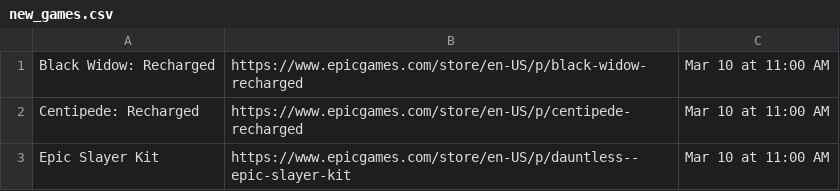
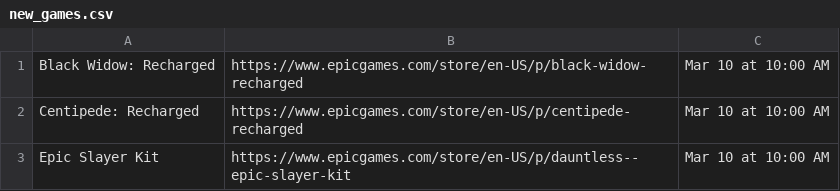
Before and after one commit to behnambm/auto-update-epicgames, a CSV file: new_games.csv, drawn as a sheet.

Commit message:
Automatically updated using GitHub Actions

```diff
--- a/new_games.csv
+++ b/new_games.csv
@@ -1,3 +1,3 @@
-Black Widow: Recharged,https://www.epicgames.com/store/en-US/p/black-widow-recharged,Mar 10 at 11:00 AM
-Centipede: Recharged,https://www.epicgames.com/store/en-US/p/centipede-recharged,Mar 10 at 11:00 AM
-Epic Slayer Kit,https://www.epicgames.com/store/en-US/p/dauntless--epic-slayer-kit,Mar 10 at 11:00 AM
+Black Widow: Recharged,https://www.epicgames.com/store/en-US/p/black-widow-recharged,Mar 10 at 10:00 AM
+Centipede: Recharged,https://www.epicgames.com/store/en-US/p/centipede-recharged,Mar 10 at 10:00 AM
+Epic Slayer Kit,https://www.epicgames.com/store/en-US/p/dauntless--epic-slayer-kit,Mar 10 at 10:00 AM
```
